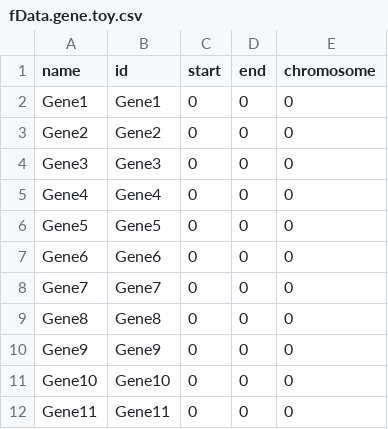
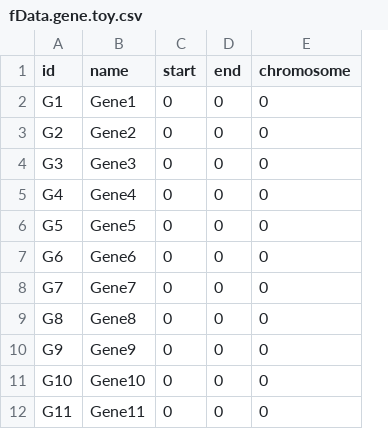
Before and after one commit to rnaimehaom/MultiOmicsGraphPrediction, a CSV file: inst/extdata/fData.gene.toy.csv, drawn as a sheet; removed rows and columns are numbered as before the commit, all else as after; the diff names each change by its address in the sheet, - before the commit and + after, or states it on an @@ line.

```diff
--- a/inst/extdata/fData.gene.toy.csv
+++ b/inst/extdata/fData.gene.toy.csv
+column A (id), rows 2-12: G1 | G2 | G3 | G4 | G5 | G6 | G7 | G8 | G9 | G10 | G11
-column B (id), rows 2-12: Gene1 | Gene2 | Gene3 | Gene4 | Gene5 | Gene6 | Gene7 | Gene8 | Gene9 | Gene10 | Gene11
```
Also changed, not shown: inst/extdata/geneDataToy.csv, inst/extdata/metabDataToy.csv, 2 other files.
